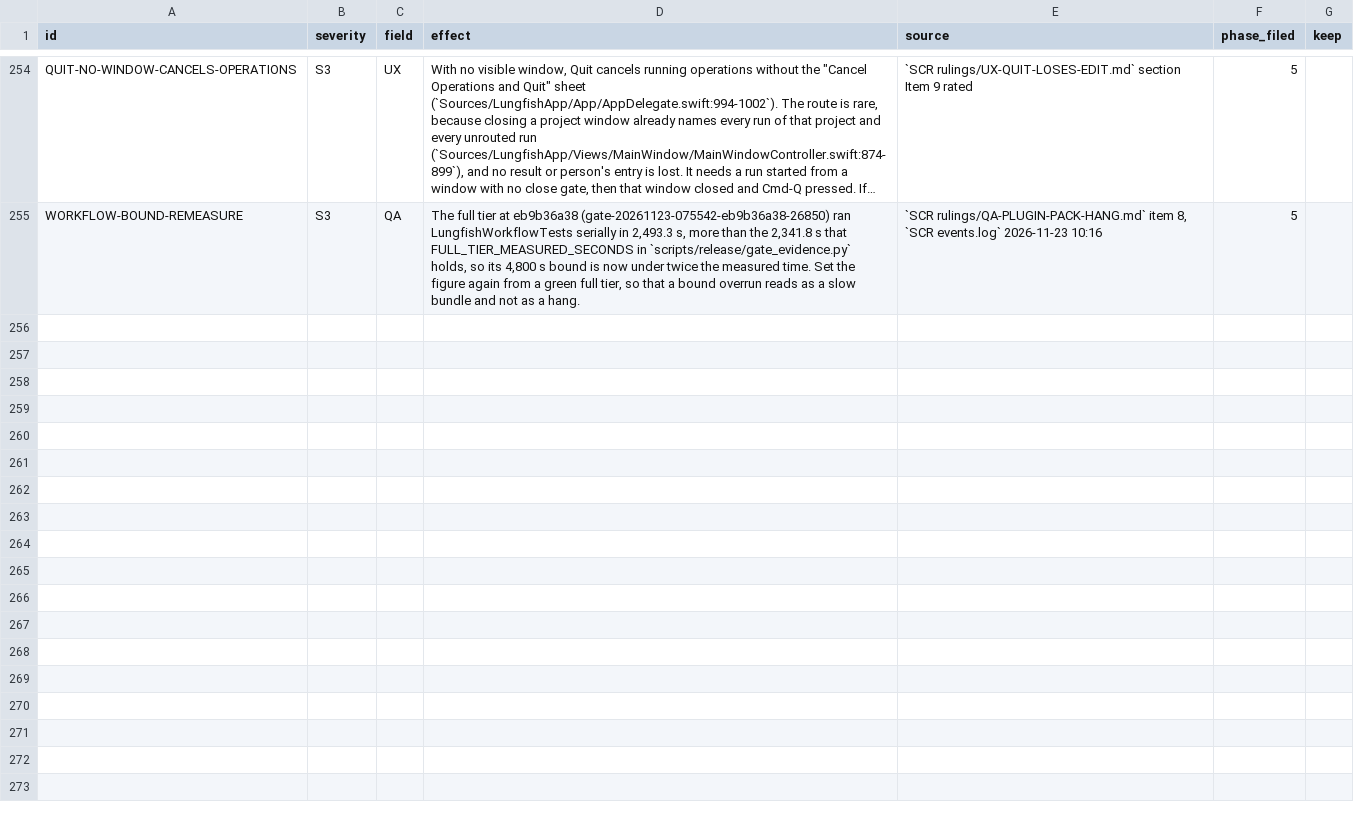
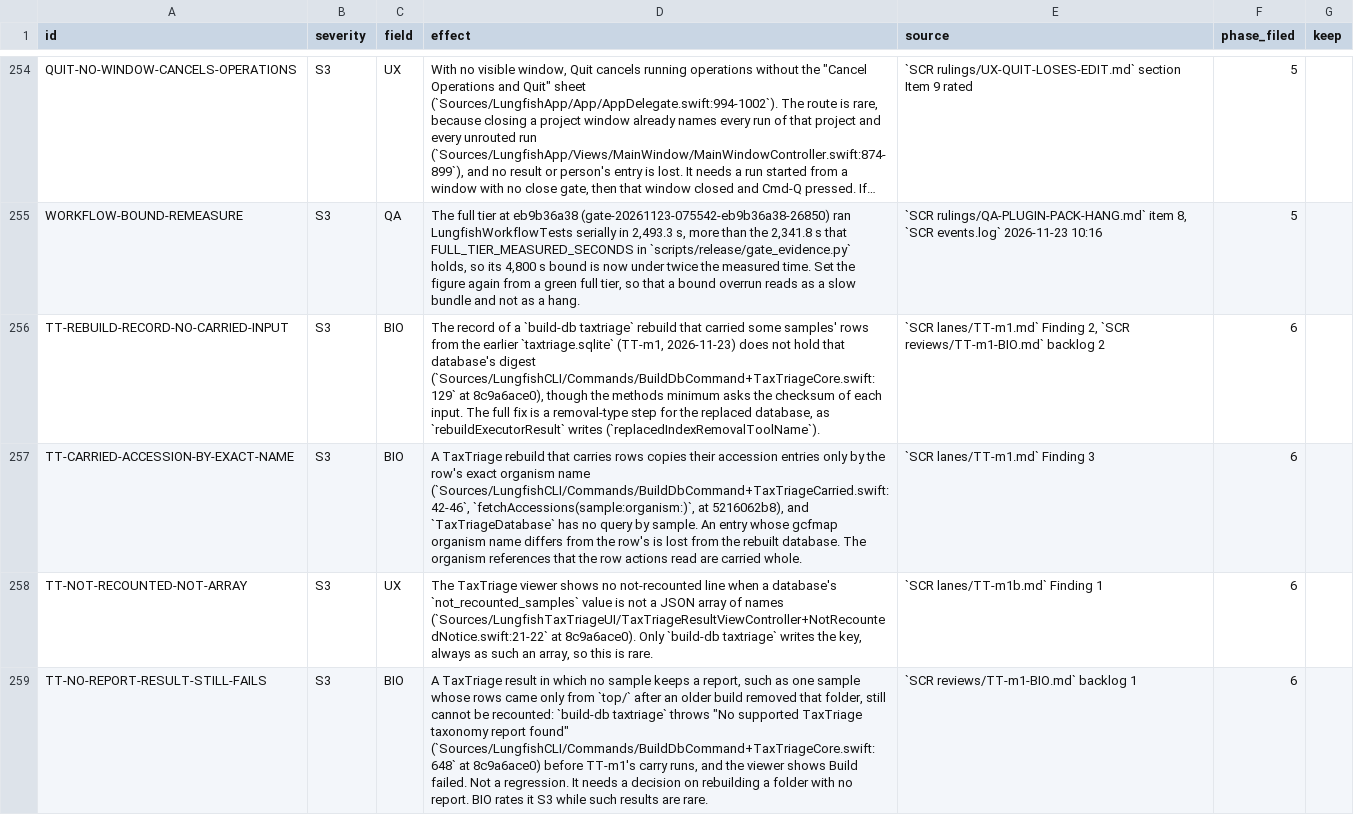
Before and after one commit to dhoconno/lungfish-genome-explorer, a TSV file: docs/plans/backlog-later.tsv, drawn as a sheet; only a part is shown, gaps mark what is left out; long unchanged cells end in …; the diff covers the shown part only; the diff names each change by its address in the sheet, - before the commit and + after, or states it on an @@ line.

```diff
--- a/docs/plans/backlog-later.tsv
+++ b/docs/plans/backlog-later.tsv
+row 256: TT-REBUILD-RECORD-NO-CARRIED-INPUT | S3 | BIO | The record of a `build-db taxtriage` rebuild that carried some samples' rows from the earlier `taxtriage.sqlite` (TT-m1, 2026-11-23) does not hold that database's digest (`Sources/LungfishCLI/Commands/BuildDbCommand+TaxTriageCore.swift:129` at 8c9a6ace0), though the methods minimum asks the checksum of each input. The full fix is a removal-type step for the replaced database, as `rebuildExecutorResult` writes (`replacedIndexRemovalToolName`). | `SCR lanes/TT-m1.md` Finding 2, `SCR reviews/TT-m1-BIO.md` backlog 2 | 6
+row 257: TT-CARRIED-ACCESSION-BY-EXACT-NAME | S3 | BIO | A TaxTriage rebuild that carries rows copies their accession entries only by the row's exact organism name (`Sources/LungfishCLI/Commands/BuildDbCommand+TaxTriageCarried.swift:42-46`, `fetchAccessions(sample:organism:)`, at 5216062b8), and `TaxTriageDatabase` has no query by sample. An entry whose gcfmap organism name differs from the row's is lost from the rebuilt database. The organism references that the row actions read are carried whole. | `SCR lanes/TT-m1.md` Finding 3 | 6
+row 258: TT-NOT-RECOUNTED-NOT-ARRAY | S3 | UX | The TaxTriage viewer shows no not-recounted line when a database's `not_recounted_samples` value is not a JSON array of names (`Sources/LungfishTaxTriageUI/TaxTriageResultViewController+NotRecountedNotice.swift:21-22` at 8c9a6ace0). Only `build-db taxtriage` writes the key, always as such an array, so this is rare. | `SCR lanes/TT-m1b.md` Finding 1 | 6
+row 259: TT-NO-REPORT-RESULT-STILL-FAILS | S3 | BIO | A TaxTriage result in which no sample keeps a report, such as one sample whose rows came only from `top/` after an older build removed that folder, still cannot be recounted: `build-db taxtriage` throws "No supported TaxTriage taxonomy report found" (`Sources/LungfishCLI/Commands/BuildDbCommand+TaxTriageCore.swift:648` at 8c9a6ace0) before TT-m1's carry runs, and the viewer shows Build failed. Not a regression. It needs a decision on rebuilding a folder with no report. BIO rates it S3 while such results are rare. | `SCR reviews/TT-m1-BIO.md` backlog 1 | 6
```
Also changed, not shown: 3 added rows elsewhere in this file.
